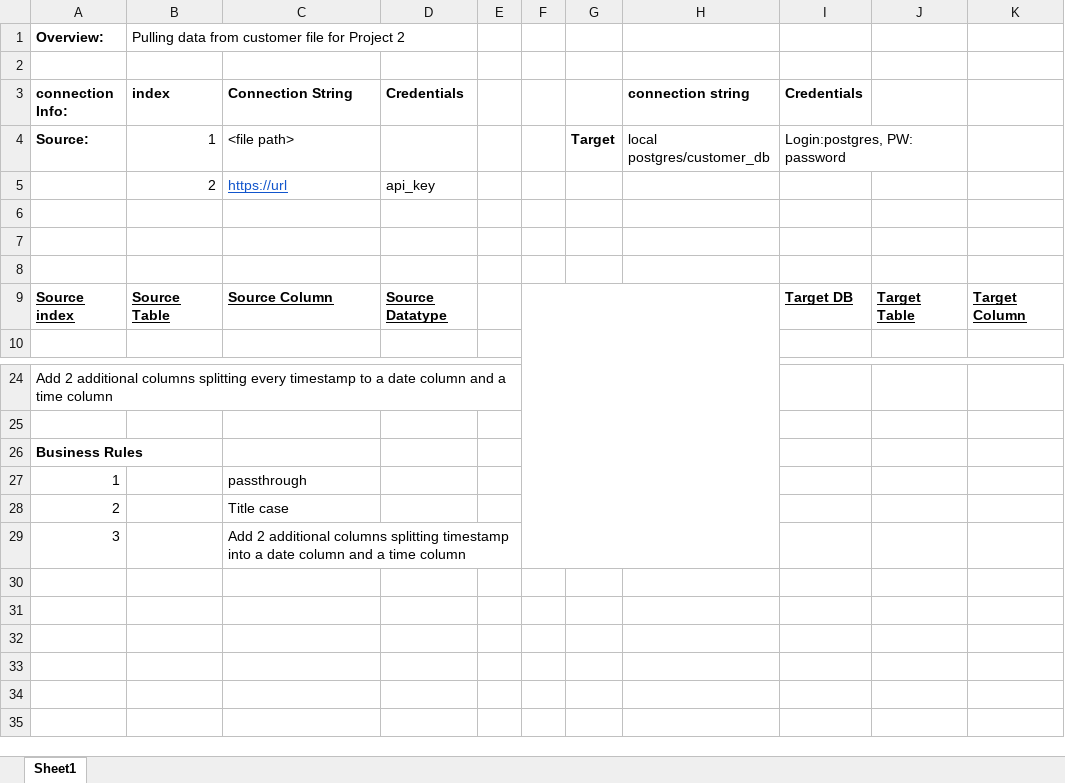
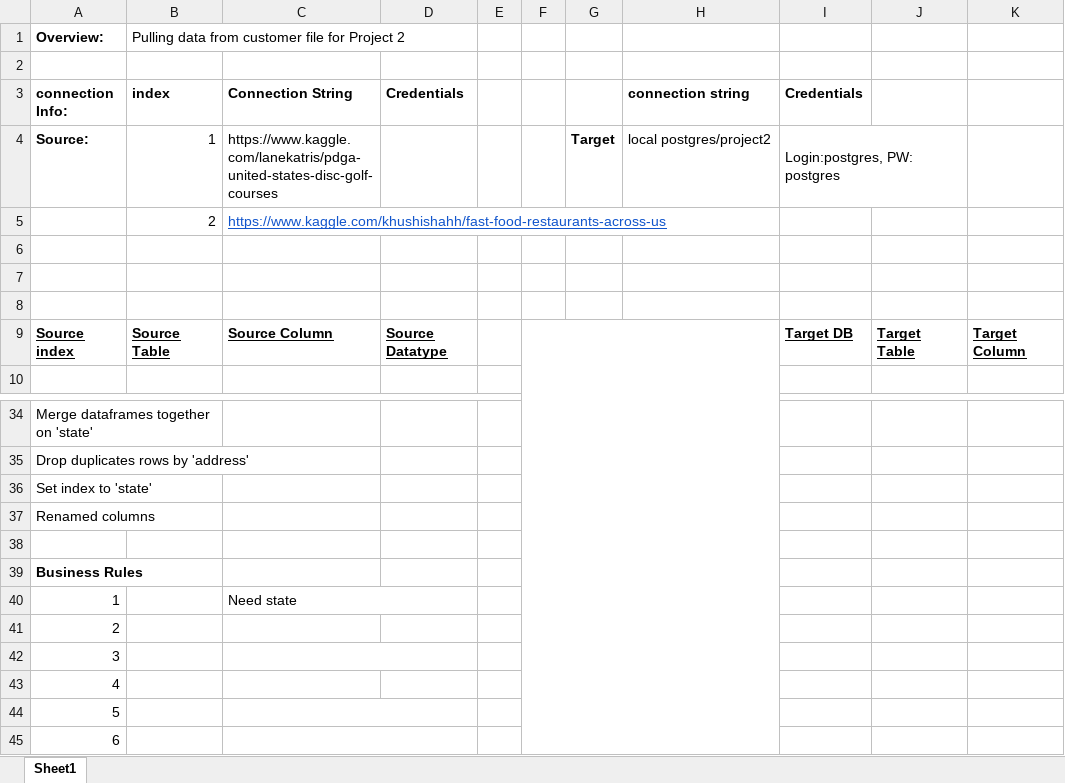
Before and after one commit to Paxpado/Project-2, an Excel workbook: ETL Mapping document.xlsx, sheet Sheet1, drawn as a sheet; only a part is shown, gaps mark what is left out; values as stored, in another font and other column widths than the file's, no borders; charts and pictures not drawn; removed rows and columns are numbered as before the commit, all else as after; rows hold the shown columns only; the diff covers the shown part only; the diff names each change by its address in the sheet, - before the commit and + after, or states it on an @@ line.

```diff
--- a/ETL Mapping document.xlsx (sheet Sheet1)
+++ b/ETL Mapping document.xlsx (sheet Sheet1)
-C4 (Connection String): <file path>
+C4 (Connection String): https://www.kaggle.com/lanekatris/pdga-united-states-disc-golf-courses
-H4 (connection string): local postgres/customer_db
+H4 (connection string): local postgres/project2
-I4 (Credentials): Login:postgres, PW: password
+I4 (Credentials): Login:postgres, PW: postgres
-row 5:  | 2 | https://url | api_key
+row 5:  | 2 | https://www.kaggle.com/khushishahh/fast-food-restaurants-across-us
-A34 (connection Info:): Add 2 additional columns splitting every timestamp to a date column and a time column
+A34 (connection Info:): Merge dataframes together on 'state'
-A24:E24 merged
+A34:B34 merged
+row 35: Drop duplicates rows by 'address'
+row 36: Set index to 'state'
+row 37: Renamed columns
-C40 (Connection String): passthrough
+C40 (Connection String): Need state
+C40:D40 merged
-C41 (Connection String): Title case
+C41 (Connection String): (empty)
-C42 (Connection String): Add 2 additional columns splitting timestamp into a date column and a time column
+C42 (Connection String): (empty)
-C29:E29 merged
+C42:D42 merged
+row 43: 4
+row 44: 5
+row 45: 6
```
Also changed, not shown: 16 added rows, 6 removed rows, 26 edited cells and merged cells elsewhere in this sheet, charts or pictures, 7 other files.
